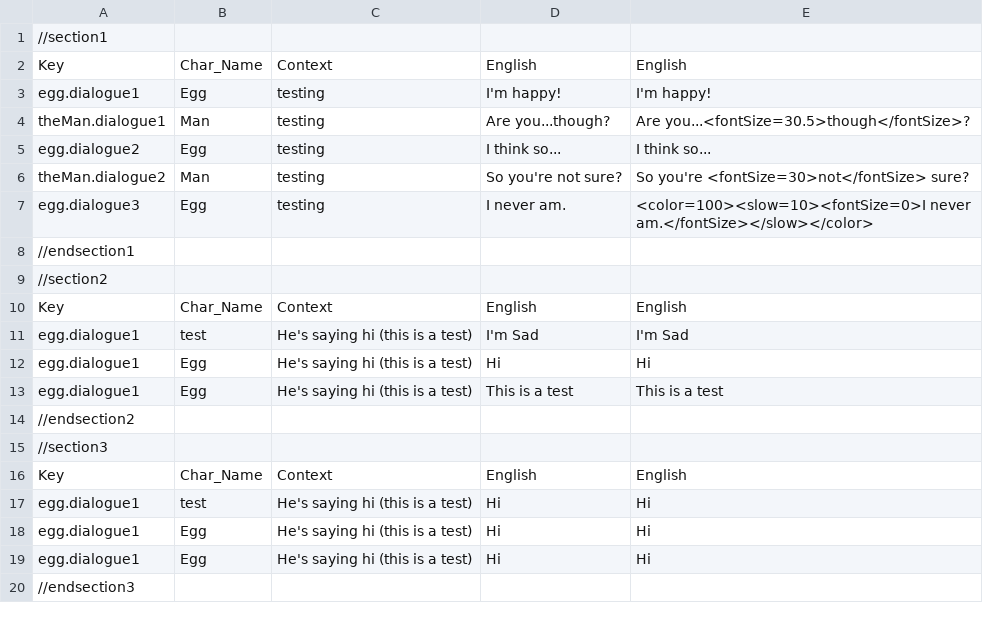
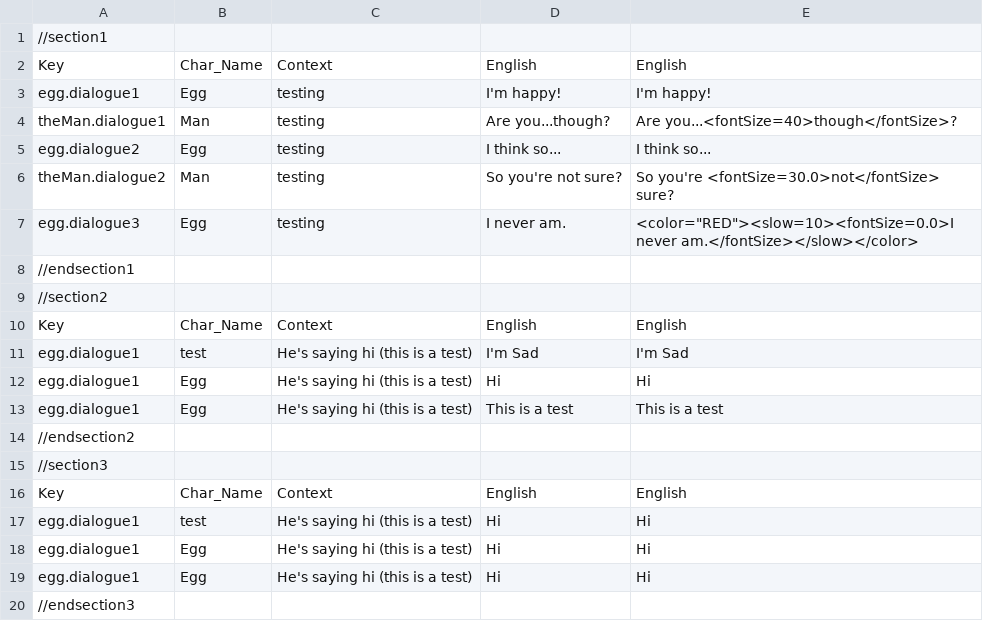
Before and after one commit to biscuitzwithmilk/eggGame, a CSV file: game/languages/en/en.csv, drawn as a sheet.

```diff
--- a/game/languages/en/en.csv
+++ b/game/languages/en/en.csv
@@ -3,6 +3,6 @@ Key,Char_Name,Context,English,English
 egg.dialogue1,Egg,testing,I'm happy!,I'm happy!
-theMan.dialogue1,Man,testing,Are you...though?,Are you...<fontSize=30.5>though</fontSize>?
+theMan.dialogue1,Man,testing,Are you...though?,Are you...<fontSize=40>though</fontSize>?
 egg.dialogue2,Egg,testing,I think so...,I think so...
-theMan.dialogue2,Man,testing,So you're not sure?,So you're <fontSize=30>not</fontSize> sure?
-egg.dialogue3,Egg,testing,I never am.,<color=100><slow=10><fontSize=0>I never am.</fontSize></slow></color>
+theMan.dialogue2,Man,testing,So you're not sure?,So you're <fontSize=30.0>not</fontSize> sure?
+egg.dialogue3,Egg,testing,I never am.,<color="RED"><slow=10><fontSize=0.0>I never am.</fontSize></slow></color>
 //endsection1
```
Also changed, not shown: 7 other files.
